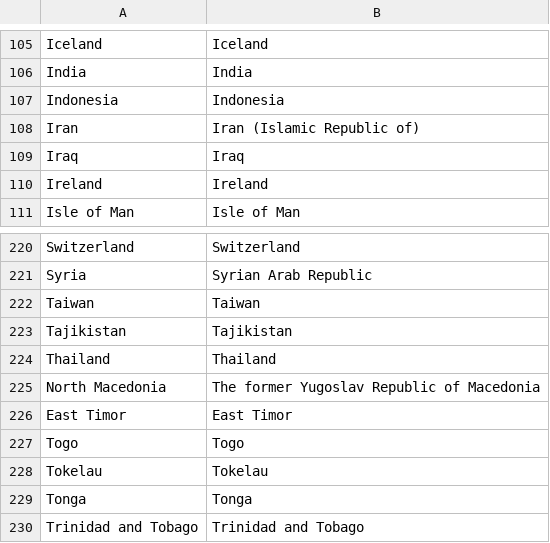
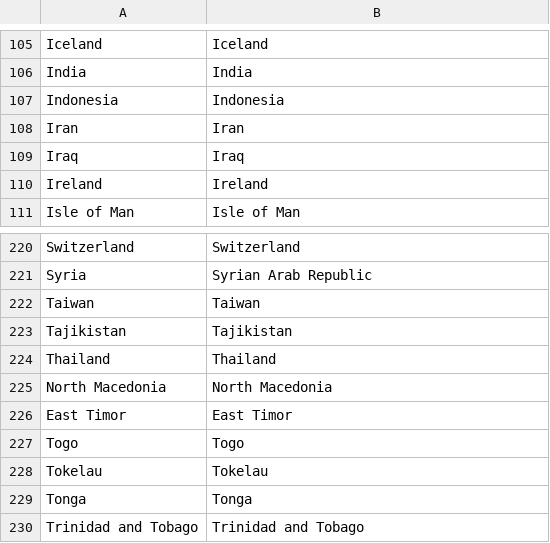
Before and after one commit to GreenInfo-Network/coal-tracker-client, a CSV file: documentation/update_country_json/country_lookup.csv, drawn as a sheet; only a part is shown, gaps mark what is left out.

```diff
--- a/documentation/update_country_json/country_lookup.csv
+++ b/documentation/update_country_json/country_lookup.csv
@@ -107,3 +107,3 @@ India,India
 Indonesia,Indonesia
-Iran,Iran (Islamic Republic of)
+Iran,Iran
 Iraq,Iraq
@@ -224,3 +224,3 @@ Tajikistan,Tajikistan
 Thailand,Thailand
-North Macedonia,The former Yugoslav Republic of Macedonia
+North Macedonia,North Macedonia
 East Timor, East Timor
```
Also changed, not shown: 5 other files.
